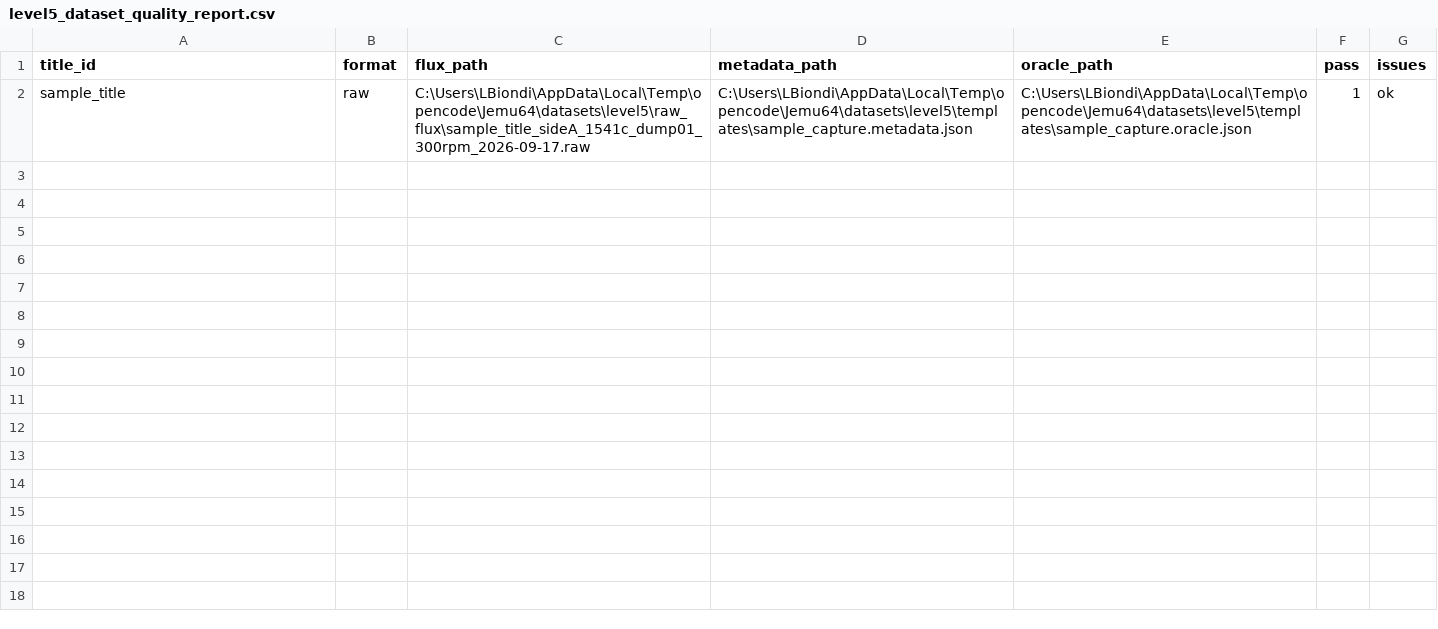
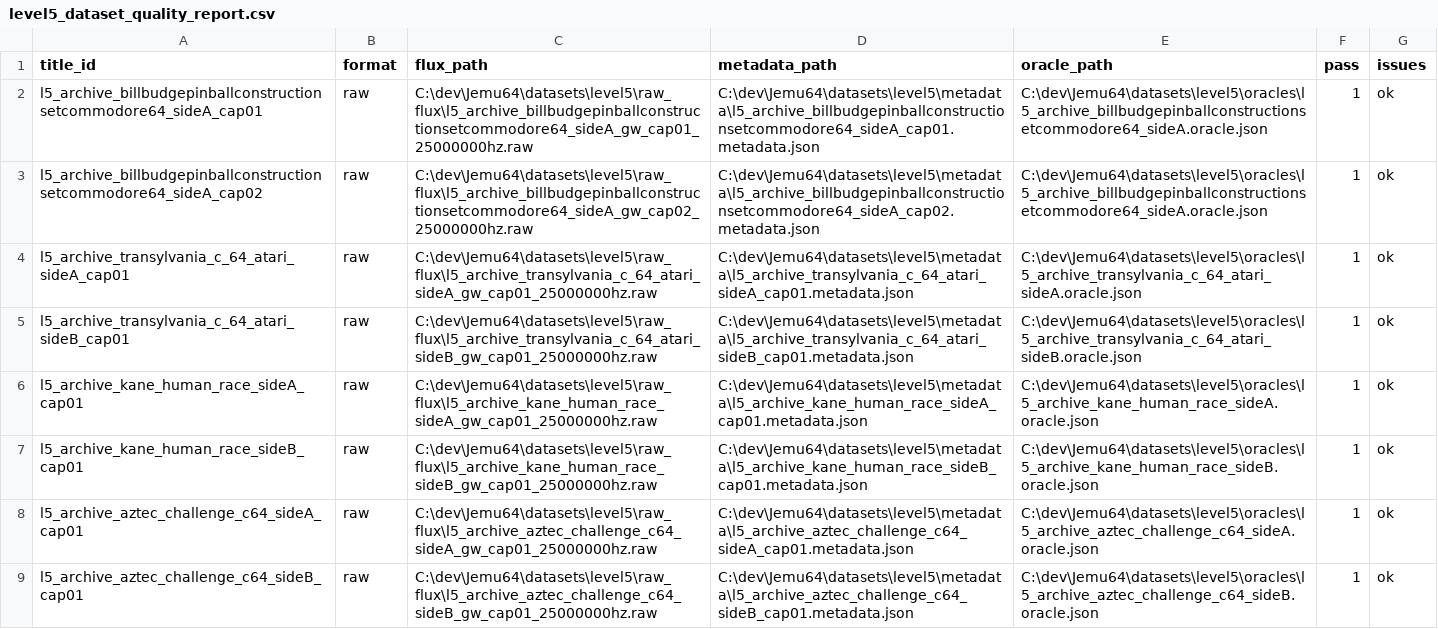
Before and after one commit to CsLuca/Jemu64, a CSV file: datasets/level5/quality_reports/level5_dataset_quality_report.csv, drawn as a sheet.

```diff
--- a/datasets/level5/quality_reports/level5_dataset_quality_report.csv
+++ b/datasets/level5/quality_reports/level5_dataset_quality_report.csv
@@ -1,2 +1,9 @@
 "title_id","format","flux_path","metadata_path","oracle_path","pass","issues"
-"sample_title","raw","C:\Users\LBiondi\AppData\Local\Temp\opencode\Jemu64\datasets\level5\raw_flux\sample_title_sideA_1541c_dump01_300rpm_2026-09-17.raw","C:\Users\LBiondi\AppData\Local\Temp\opencode\Jemu64\datasets\level5\templates\sample_capture.metadata.json","C:\Users\LBiondi\AppData\Local\Temp\opencode\Jemu64\datasets\level5\templates\sample_capture.oracle.json","1","ok"
+"l5_archive_billbudgepinballconstructionsetcommodore64_sideA_cap01","raw","C:\dev\Jemu64\datasets\level5\raw_flux\l5_archive_billbudgepinballconstructionsetcommodore64_sideA_gw_cap01_25000000hz.raw","C:\dev\Jemu64\datasets\level5\metadata\l5_archive_billbudgepinballconstructionsetcommodore64_sideA_cap01.metadata.json","C:\dev\Jemu64\datasets\level5\oracles\l5_archive_billbudgepinballconstructionsetcommodore64_sideA.oracle.json","1","ok"
+"l5_archive_billbudgepinballconstructionsetcommodore64_sideA_cap02","raw","C:\dev\Jemu64\datasets\level5\raw_flux\l5_archive_billbudgepinballconstructionsetcommodore64_sideA_gw_cap02_25000000hz.raw","C:\dev\Jemu64\datasets\level5\metadata\l5_archive_billbudgepinballconstructionsetcommodore64_sideA_cap02.metadata.json","C:\dev\Jemu64\datasets\level5\oracles\l5_archive_billbudgepinballconstructionsetcommodore64_sideA.oracle.json","1","ok"
+"l5_archive_transylvania_c_64_atari_sideA_cap01","raw","C:\dev\Jemu64\datasets\level5\raw_flux\l5_archive_transylvania_c_64_atari_sideA_gw_cap01_25000000hz.raw","C:\dev\Jemu64\datasets\level5\metadata\l5_archive_transylvania_c_64_atari_sideA_cap01.metadata.json","C:\dev\Jemu64\datasets\level5\oracles\l5_archive_transylvania_c_64_atari_sideA.oracle.json","1","ok"
+"l5_archive_transylvania_c_64_atari_sideB_cap01","raw","C:\dev\Jemu64\datasets\level5\raw_flux\l5_archive_transylvania_c_64_atari_sideB_gw_cap01_25000000hz.raw","C:\dev\Jemu64\datasets\level5\metadata\l5_archive_transylvania_c_64_atari_sideB_cap01.metadata.json","C:\dev\Jemu64\datasets\level5\oracles\l5_archive_transylvania_c_64_atari_sideB.oracle.json","1","ok"
+"l5_archive_kane_human_race_sideA_cap01","raw","C:\dev\Jemu64\datasets\level5\raw_flux\l5_archive_kane_human_race_sideA_gw_cap01_25000000hz.raw","C:\dev\Jemu64\datasets\level5\metadata\l5_archive_kane_human_race_sideA_cap01.metadata.json","C:\dev\Jemu64\datasets\level5\oracles\l5_archive_kane_human_race_sideA.oracle.json","1","ok"
+"l5_archive_kane_human_race_sideB_cap01","raw","C:\dev\Jemu64\datasets\level5\raw_flux\l5_archive_kane_human_race_sideB_gw_cap01_25000000hz.raw","C:\dev\Jemu64\datasets\level5\metadata\l5_archive_kane_human_race_sideB_cap01.metadata.json","C:\dev\Jemu64\datasets\level5\oracles\l5_archive_kane_human_race_sideB.oracle.json","1","ok"
+"l5_archive_aztec_challenge_c64_sideA_cap01","raw","C:\dev\Jemu64\datasets\level5\raw_flux\l5_archive_aztec_challenge_c64_sideA_gw_cap01_25000000hz.raw","C:\dev\Jemu64\datasets\level5\metadata\l5_archive_aztec_challenge_c64_sideA_cap01.metadata.json","C:\dev\Jemu64\datasets\level5\oracles\l5_archive_aztec_challenge_c64_sideA.oracle.json","1","ok"
+"l5_archive_aztec_challenge_c64_sideB_cap01","raw","C:\dev\Jemu64\datasets\level5\raw_flux\l5_archive_aztec_challenge_c64_sideB_gw_cap01_25000000hz.raw","C:\dev\Jemu64\datasets\level5\metadata\l5_archive_aztec_challenge_c64_sideB_cap01.metadata.json","C:\dev\Jemu64\datasets\level5\oracles\l5_archive_aztec_challenge_c64_sideB.oracle.json","1","ok"
```
Also changed, not shown: 6 other files.
